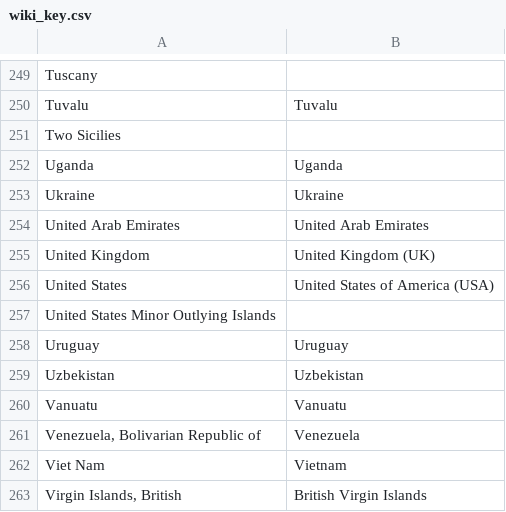
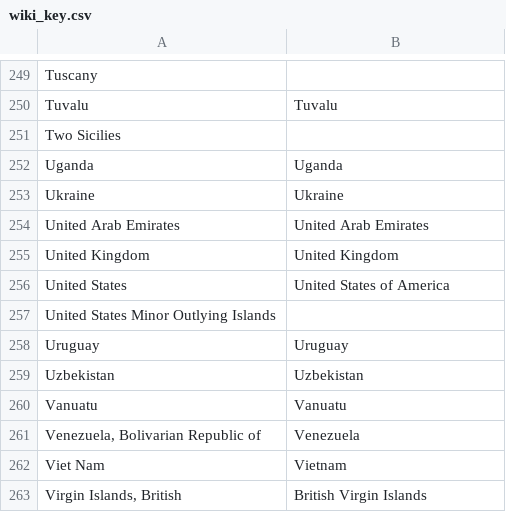
Before and after one commit to muuankarski/data, a CSV file: world/wiki_key.csv, drawn as a sheet; only a part is shown, gaps mark what is left out.

Commit message:
UK and USA abbr removed

```diff
--- a/world/wiki_key.csv
+++ b/world/wiki_key.csv
@@ -254,4 +254,4 @@ Ukraine,Ukraine
 United Arab Emirates,United Arab Emirates
-United Kingdom,United Kingdom (UK)
-United States,United States of America (USA)
+United Kingdom,United Kingdom
+United States,United States of America
 United States Minor Outlying Islands,
```
